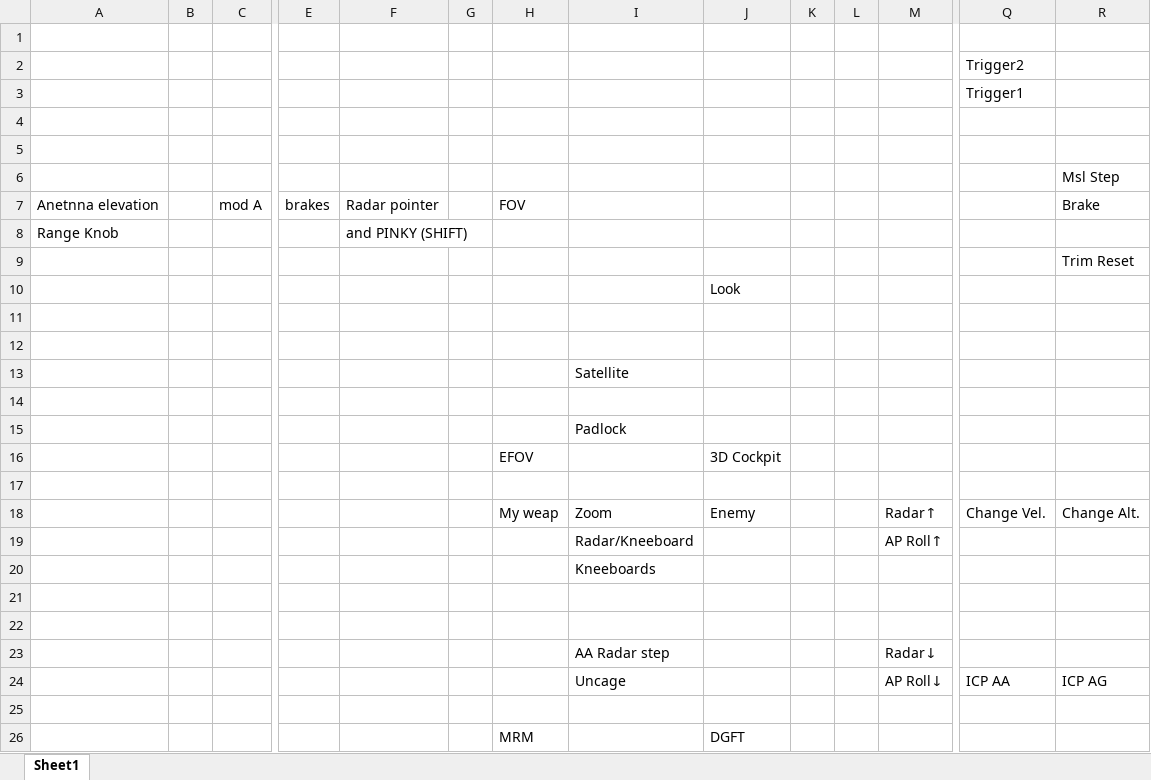
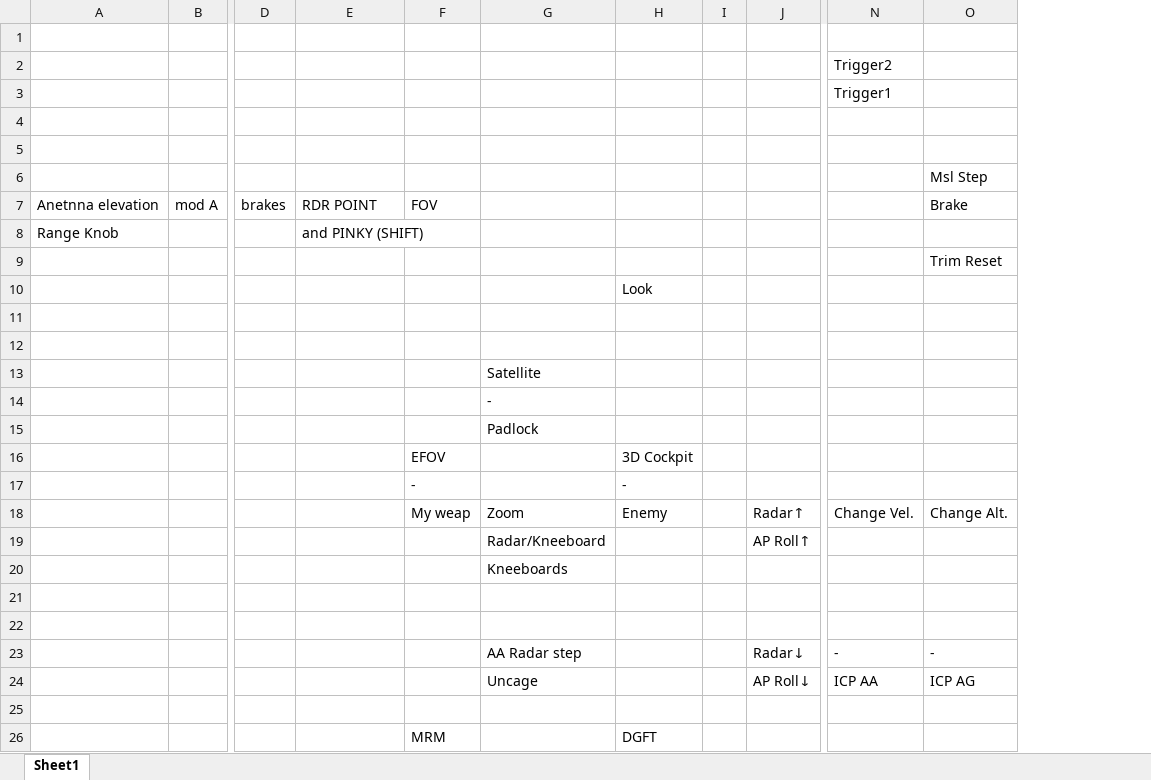
Before and after one commit to 3igen3ggy/Falcon, an Excel workbook: After Format/Joystick mappings.xlsx, sheet Sheet1, drawn as a sheet; only a part is shown, gaps mark what is left out; values as stored, in another font and other column widths than the file's, no cell formats; charts and pictures not drawn; removed rows and columns are numbered as before the commit, all else as after; rows hold the shown columns only; the diff names each change by its address in the sheet, - before the commit and + after, or states it on an @@ line.

Commit message:
Add files via upload

```diff
--- a/After Format/Joystick mappings.xlsx (sheet Sheet1)
+++ b/After Format/Joystick mappings.xlsx (sheet Sheet1)
-column B, empty
-column G, empty
-column L, empty
-E7: Radar pointer
+E7: RDR POINT
-G14: (empty)
+G14: -
-row 17: (empty)
+row 17:  |  |  |  | - |  | -
-N23: (empty)
+N23: -
-O23 (Msl Step): (empty)
+O23 (Msl Step): -
```
Also changed, not shown: cell formats, charts or pictures.
